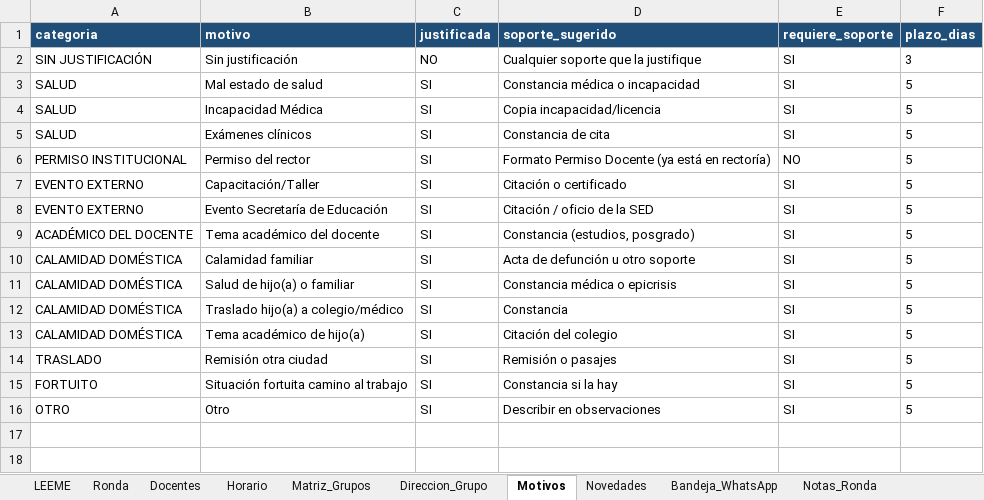
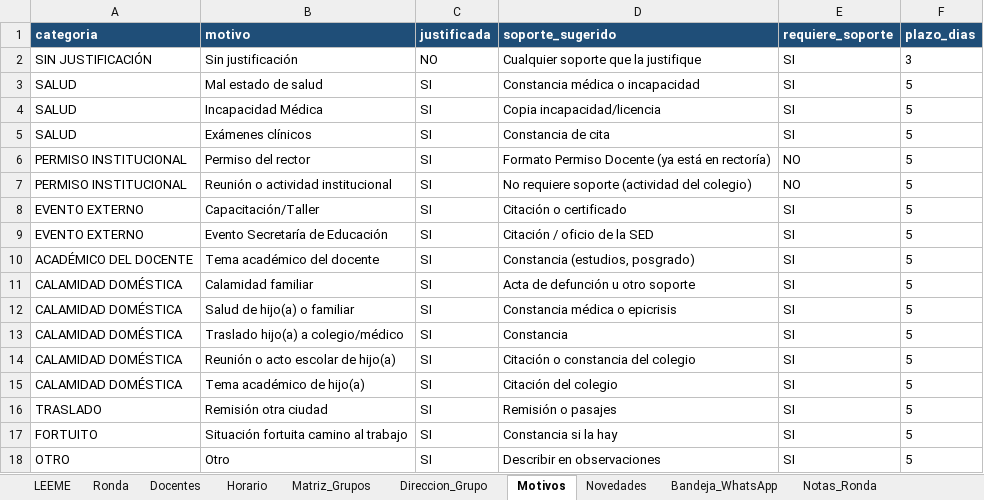
Before and after one commit to franciscojavier1005/imagenes, an Excel workbook: ICET_Control_Asistencia_Docente_2026.xlsx, sheet Motivos, drawn as a sheet; values as stored, in another font and other column widths than the file's, no borders; the diff names each change by its address in the sheet, - before the commit and + after, or states it on an @@ line.

```diff
--- a/ICET_Control_Asistencia_Docente_2026.xlsx (sheet Motivos)
+++ b/ICET_Control_Asistencia_Docente_2026.xlsx (sheet Motivos)
+row 7: PERMISO INSTITUCIONAL | Reunión o actividad institucional | SI | No requiere soporte (actividad del colegio) | NO | 5
+row 14: CALAMIDAD DOMÉSTICA | Reunión o acto escolar de hijo(a) | SI | Citación o constancia del colegio | SI | 5
```
Also changed, not shown: ICET_Base_Datos_2026.xlsx, 13 other files.
